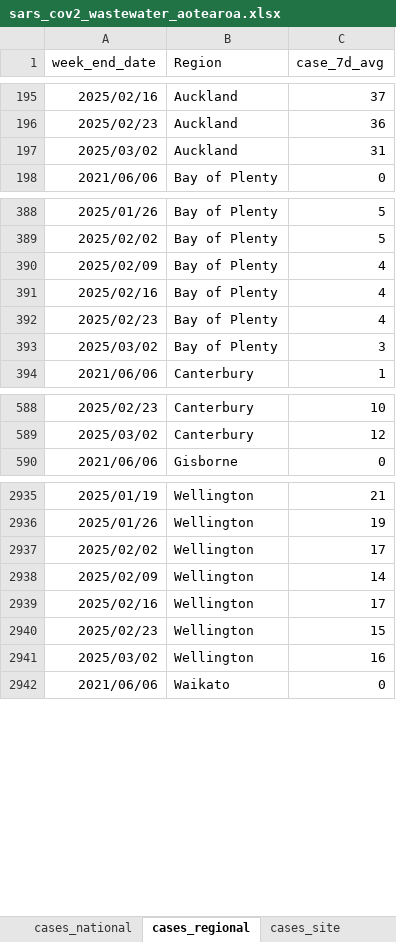
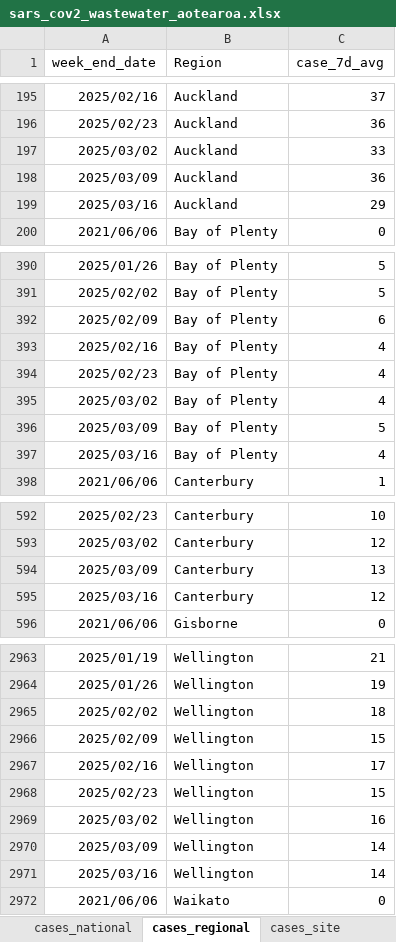
Before and after one commit to ESR-NZ/covid_in_wastewater, an Excel workbook: data/sars_cov2_wastewater_aotearoa.xlsx, sheet cases_regional, drawn as a sheet; only a part is shown, gaps mark what is left out; values as stored, in another font and other column widths than the file's, no borders; table styles not drawn; addresses are those after the commit; the diff covers the shown part only; the diff names each change by its address in the sheet, - before the commit and + after, or states it on an @@ line.

```diff
--- a/data/sars_cov2_wastewater_aotearoa.xlsx (sheet cases_regional)
+++ b/data/sars_cov2_wastewater_aotearoa.xlsx (sheet cases_regional)
-C197 (case_7d_avg): 31
+C197 (case_7d_avg): 33
+row 198: 2025/03/09 | Auckland | 36
+row 199: 2025/03/16 | Auckland | 29
-C392 (case_7d_avg): 4
+C392 (case_7d_avg): 6
-C395 (case_7d_avg): 3
+C395 (case_7d_avg): 4
+row 396: 2025/03/09 | Bay of Plenty | 5
+row 397: 2025/03/16 | Bay of Plenty | 4
+row 594: 2025/03/09 | Canterbury | 13
+row 595: 2025/03/16 | Canterbury | 12
-C2965 (case_7d_avg): 17
+C2965 (case_7d_avg): 18
-C2966 (case_7d_avg): 14
+C2966 (case_7d_avg): 15
+row 2970: 2025/03/09 | Wellington | 14
+row 2971: 2025/03/16 | Wellington | 14
```
Also changed, not shown: 24 added rows and 3 edited cells elsewhere in this sheet, sheet ww_data_all, sheet cases_site, sheet ww_site, sheet ww_regional, sheet sites, sheet cases_national, 1 more sheet, 8 other files.
